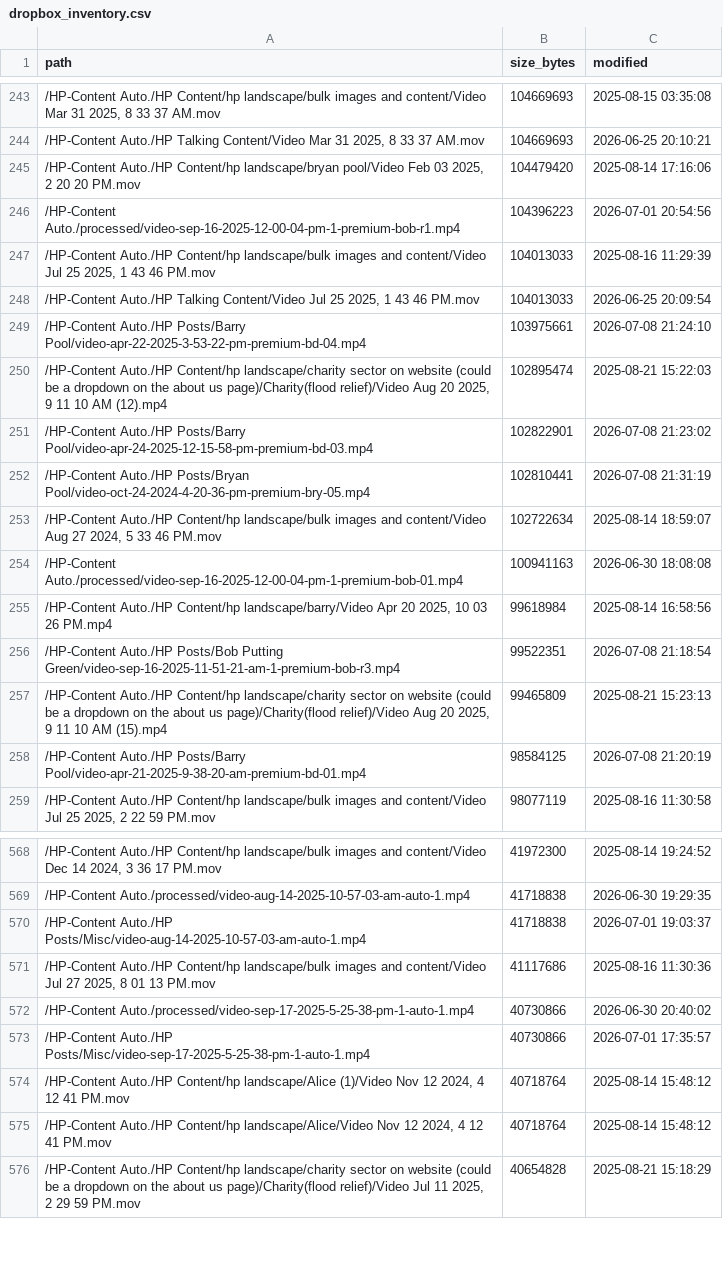
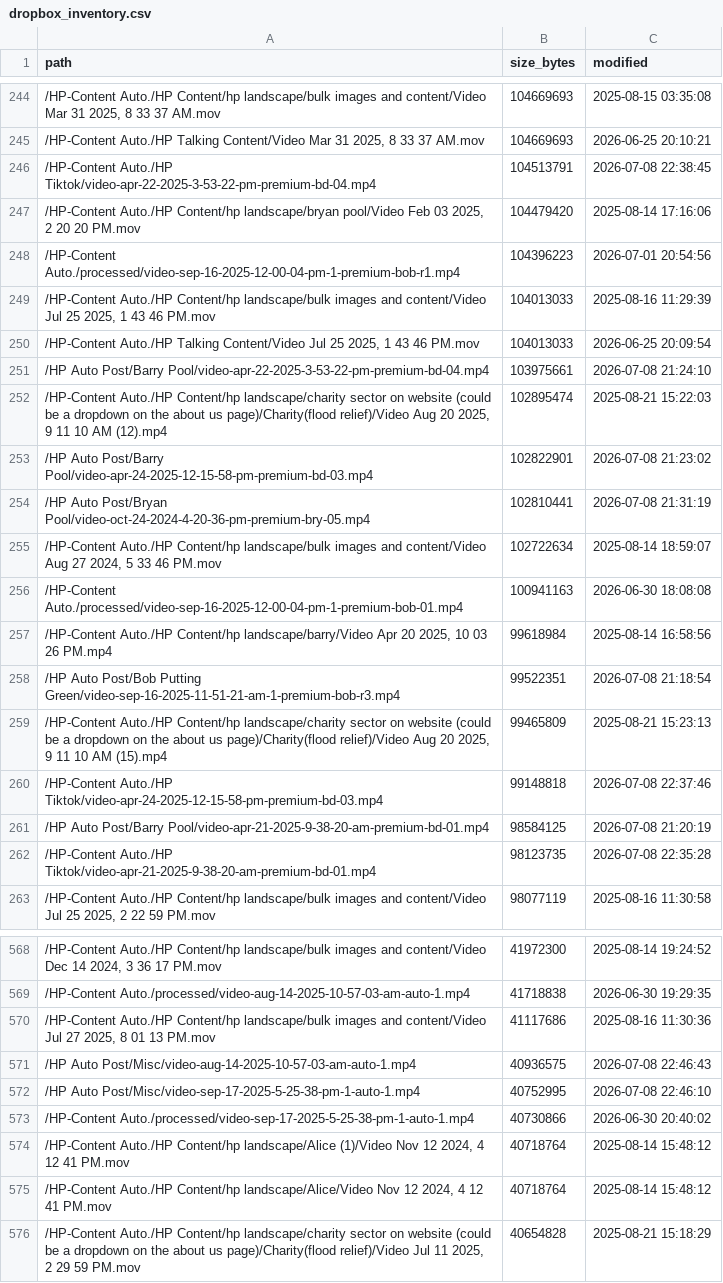
Before and after one commit to paxsonloveschool-dotcom/claude-code-config, a CSV file: social-suite/content/reference/dropbox_inventory.csv, drawn as a sheet; only a part is shown, gaps mark what is left out; the diff covers the shown part only.

```diff
--- a/social-suite/content/reference/dropbox_inventory.csv
+++ b/social-suite/content/reference/dropbox_inventory.csv
@@ -244,2 +245,3 @@ path,size_bytes,modified
 "/HP-Content Auto./HP Talking Content/Video Mar 31 2025, 8 33 37 AM.mov",104669693,2026-06-25 20:10:21
+/HP-Content Auto./HP Tiktok/video-apr-22-2025-3-53-22-pm-premium-bd-04.mp4,104513791,2026-07-08 22:38:45
 "/HP-Content Auto./HP Content/hp landscape/bryan pool/Video Feb 03 2025, 2 20 20 PM.mov",104479420,2025-08-14 17:16:06
@@ -248,6 +250,6 @@ path,size_bytes,modified
 "/HP-Content Auto./HP Talking Content/Video Jul 25 2025, 1 43 46 PM.mov",104013033,2026-06-25 20:09:54
-/HP-Content Auto./HP Posts/Barry Pool/video-apr-22-2025-3-53-22-pm-premium-bd-04.mp4,103975661,2026-07-08 21:24:10
+/HP Auto Post/Barry Pool/video-apr-22-2025-3-53-22-pm-premium-bd-04.mp4,103975661,2026-07-08 21:24:10
 "/HP-Content Auto./HP Content/hp landscape/charity sector on website (could be a dropdown on the about us page)/Charity(flood relief)/Video Aug 20 2025, 9 11 10 AM (12).mp4",102895474,2025-08-21 15:22:03
-/HP-Content Auto./HP Posts/Barry Pool/video-apr-24-2025-12-15-58-pm-premium-bd-03.mp4,102822901,2026-07-08 21:23:02
-/HP-Content Auto./HP Posts/Bryan Pool/video-oct-24-2024-4-20-36-pm-premium-bry-05.mp4,102810441,2026-07-08 21:31:19
+/HP Auto Post/Barry Pool/video-apr-24-2025-12-15-58-pm-premium-bd-03.mp4,102822901,2026-07-08 21:23:02
+/HP Auto Post/Bryan Pool/video-oct-24-2024-4-20-36-pm-premium-bry-05.mp4,102810441,2026-07-08 21:31:19
 "/HP-Content Auto./HP Content/hp landscape/bulk images and content/Video Aug 27 2024, 5 33 46 PM.mov",102722634,2025-08-14 18:59:07
@@ -255,5 +257,7 @@ path,size_bytes,modified
 "/HP-Content Auto./HP Content/hp landscape/barry/Video Apr 20 2025, 10 03 26 PM.mp4",99618984,2025-08-14 16:58:56
-/HP-Content Auto./HP Posts/Bob Putting Green/video-sep-16-2025-11-51-21-am-1-premium-bob-r3.mp4,99522351,2026-07-08 21:18:54
+/HP Auto Post/Bob Putting Green/video-sep-16-2025-11-51-21-am-1-premium-bob-r3.mp4,99522351,2026-07-08 21:18:54
 "/HP-Content Auto./HP Content/hp landscape/charity sector on website (could be a dropdown on the about us page)/Charity(flood relief)/Video Aug 20 2025, 9 11 10 AM (15).mp4",99465809,2025-08-21 15:23:13
-/HP-Content Auto./HP Posts/Barry Pool/video-apr-21-2025-9-38-20-am-premium-bd-01.mp4,98584125,2026-07-08 21:20:19
+/HP-Content Auto./HP Tiktok/video-apr-24-2025-12-15-58-pm-premium-bd-03.mp4,99148818,2026-07-08 22:37:46
+/HP Auto Post/Barry Pool/video-apr-21-2025-9-38-20-am-premium-bd-01.mp4,98584125,2026-07-08 21:20:19
+/HP-Content Auto./HP Tiktok/video-apr-21-2025-9-38-20-am-premium-bd-01.mp4,98123735,2026-07-08 22:35:28
 "/HP-Content Auto./HP Content/hp landscape/bulk images and content/Video Jul 25 2025, 2 22 59 PM.mov",98077119,2025-08-16 11:30:58
@@ -569,6 +569,6 @@ path,size_bytes,modified
 /HP-Content Auto./processed/video-aug-14-2025-10-57-03-am-auto-1.mp4,41718838,2026-06-30 19:29:35
-/HP-Content Auto./HP Posts/Misc/video-aug-14-2025-10-57-03-am-auto-1.mp4,41718838,2026-07-01 19:03:37
 "/HP-Content Auto./HP Content/hp landscape/bulk images and content/Video Jul 27 2025, 8 01 13 PM.mov",41117686,2025-08-16 11:30:36
+/HP Auto Post/Misc/video-aug-14-2025-10-57-03-am-auto-1.mp4,40936575,2026-07-08 22:46:43
+/HP Auto Post/Misc/video-sep-17-2025-5-25-38-pm-1-auto-1.mp4,40752995,2026-07-08 22:46:10
 /HP-Content Auto./processed/video-sep-17-2025-5-25-38-pm-1-auto-1.mp4,40730866,2026-06-30 20:40:02
-/HP-Content Auto./HP Posts/Misc/video-sep-17-2025-5-25-38-pm-1-auto-1.mp4,40730866,2026-07-01 17:35:57
 "/HP-Content Auto./HP Content/hp landscape/Alice (1)/Video Nov 12 2024, 4 12 41 PM.mov",40718764,2025-08-14 15:48:12
```
Also changed, not shown: 17 added rows, 20 removed rows and 51 edited cells elsewhere in this file.
